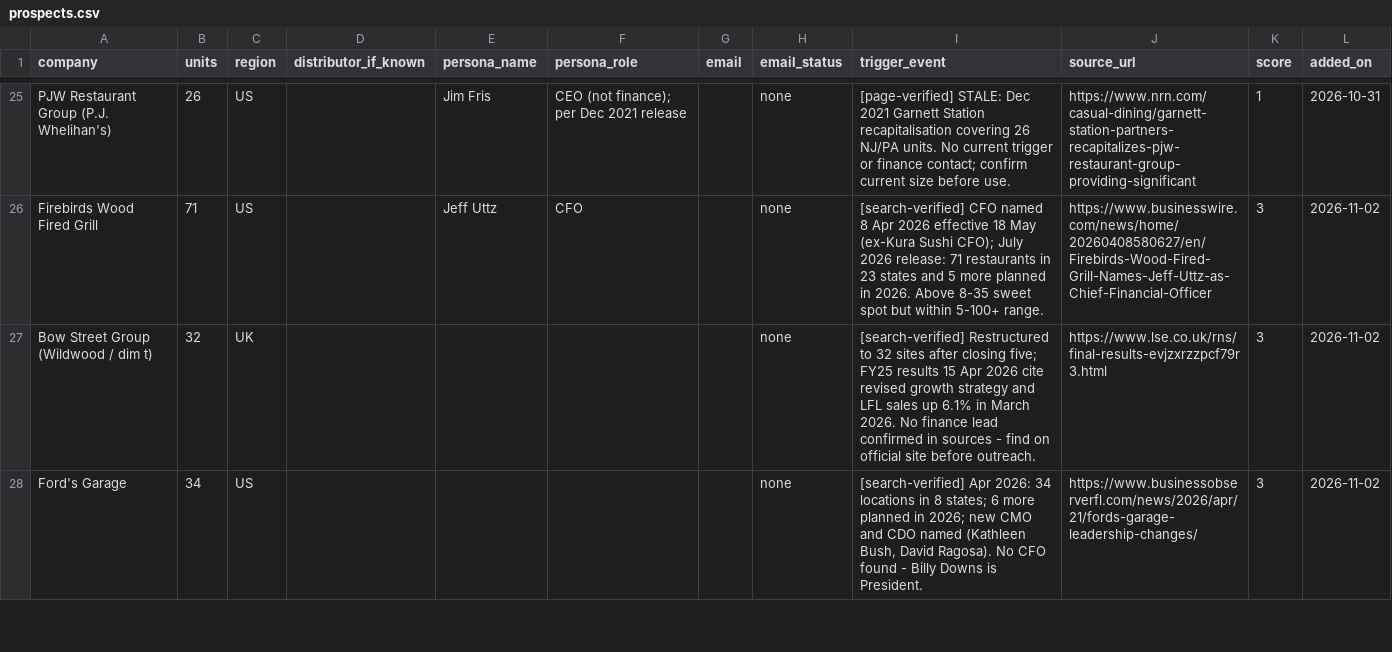
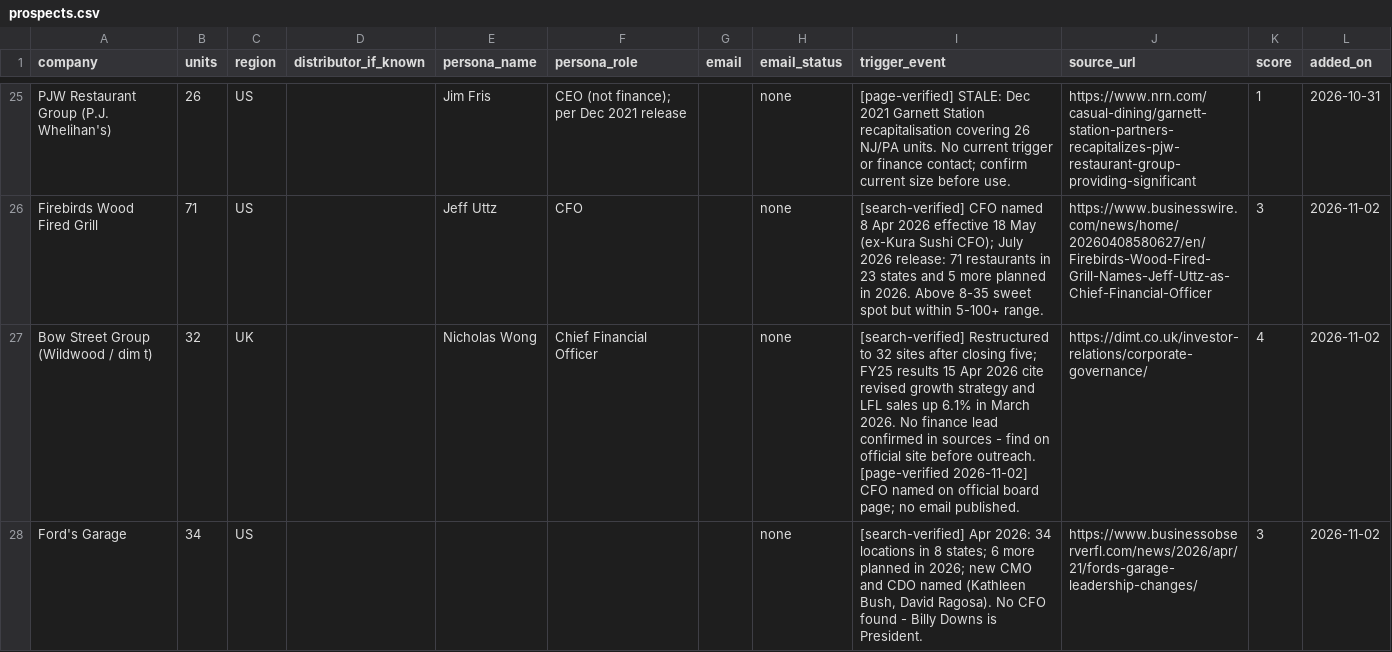
Before and after one commit to josephb972/TenBreads-marketing, a CSV file: marketing/prospects.csv, drawn as a sheet; only a part is shown, gaps mark what is left out; the diff covers the shown part only.

```diff
--- a/marketing/prospects.csv
+++ b/marketing/prospects.csv
@@ -27,2 +27,2 @@ Firebirds Wood Fired Grill,71,US,,Jeff Uttz,CFO,,none,"[search-verified] CFO nam
-Bow Street Group (Wildwood / dim t),32,UK,,,,,none,"[search-verified] Restructured to 32 sites after closing five; FY25 results 15 Apr 2026 cite revised growth strategy and LFL sales up 6.1% in March 2026. No finance lead confirmed in sources - find on official site before outreach.",https://www.lse.co.uk/rns/final-results-evjzxrzzpcf79r3.html,3,2026-11-02
+Bow Street Group (Wildwood / dim t),32,UK,,Nicholas Wong,Chief Financial Officer,,none,[search-verified] Restructured to 32 sites after closing five; FY25 results 15 Apr 2026 cite revised growth strategy and LFL sales up 6.1% in March 2026. No finance lead confirmed in sources - find on official site before outreach. [page-verified 2026-11-02] CFO named on official board page; no email published.,https://dimt.co.uk/investor-relations/corporate-governance/,4,2026-11-02
 Ford's Garage,34,US,,,,,none,"[search-verified] Apr 2026: 34 locations in 8 states; 6 more planned in 2026; new CMO and CDO named (Kathleen Bush, David Ragosa). No CFO found - Billy Downs is President.",https://www.businessobserverfl.com/news/2026/apr/21/fords-garage-leadership-changes/,3,2026-11-02
```
Also changed, not shown: 5 edited cells elsewhere in this file.
